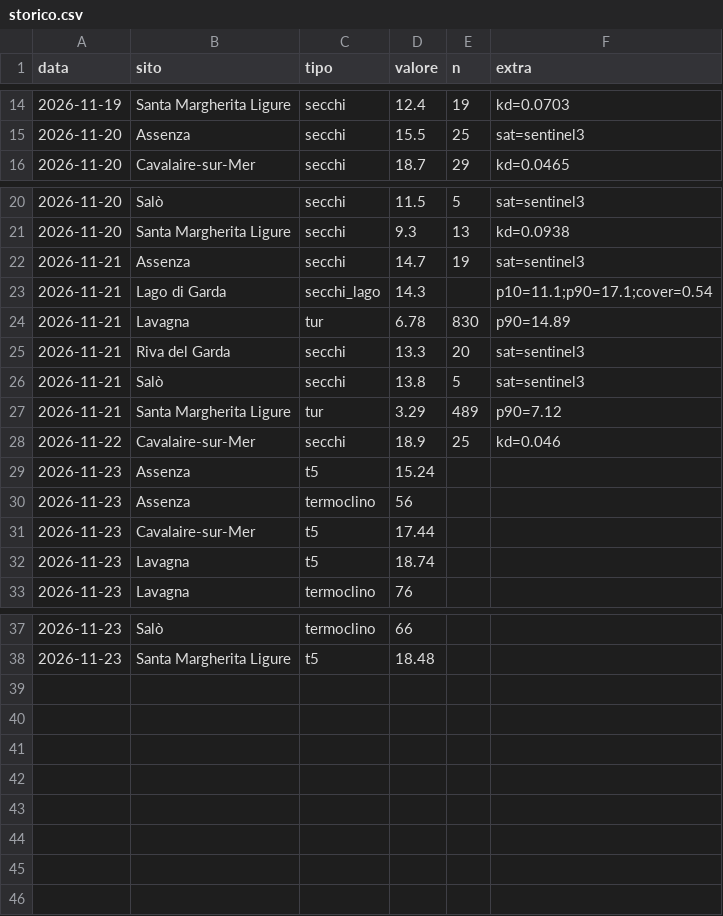
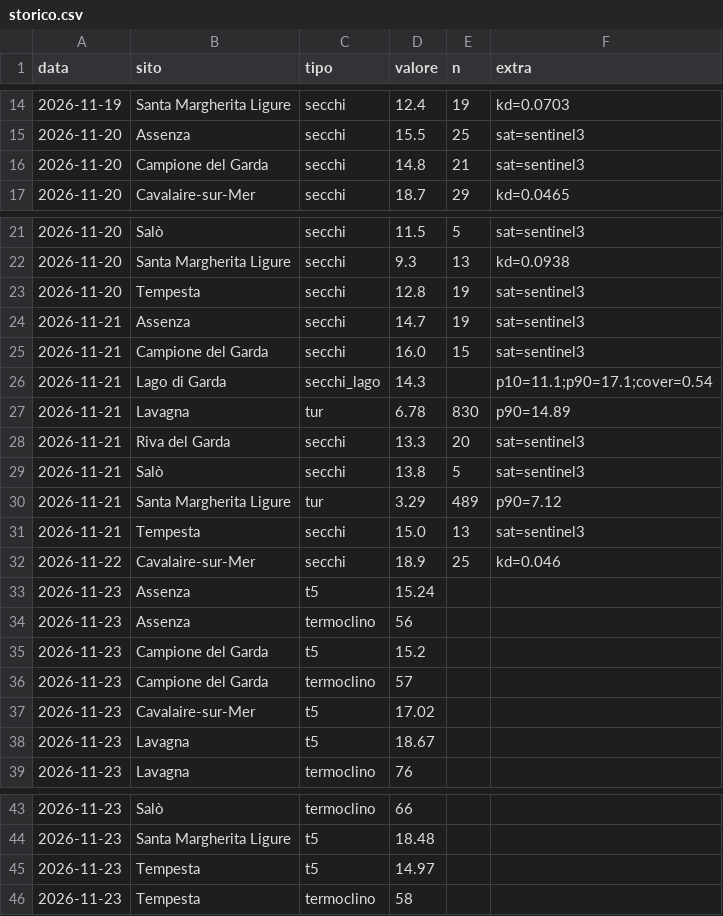
Before and after one commit to fluppi/condizioni-sub, a CSV file: data/storico.csv, drawn as a sheet; only a part is shown, gaps mark what is left out.

```diff
--- a/data/storico.csv
+++ b/data/storico.csv
@@ -15,2 +15,3 @@ data,sito,tipo,valore,n,extra
 2026-11-20,Assenza,secchi,15.5,25,sat=sentinel3
+2026-11-20,Campione del Garda,secchi,14.8,21,sat=sentinel3
 2026-11-20,Cavalaire-sur-Mer,secchi,18.7,29,kd=0.0465
@@ -21,3 +22,5 @@ data,sito,tipo,valore,n,extra
 2026-11-20,Santa Margherita Ligure,secchi,9.3,13,kd=0.0938
+2026-11-20,Tempesta,secchi,12.8,19,sat=sentinel3
 2026-11-21,Assenza,secchi,14.7,19,sat=sentinel3
+2026-11-21,Campione del Garda,secchi,16.0,15,sat=sentinel3
 2026-11-21,Lago di Garda,secchi_lago,14.3,,p10=11.1;p90=17.1;cover=0.54
@@ -27,2 +30,3 @@ data,sito,tipo,valore,n,extra
 2026-11-21,Santa Margherita Ligure,tur,3.29,489,p90=7.12
+2026-11-21,Tempesta,secchi,15.0,13,sat=sentinel3
 2026-11-22,Cavalaire-sur-Mer,secchi,18.9,25,kd=0.046
@@ -30,4 +34,6 @@ data,sito,tipo,valore,n,extra
 2026-11-23,Assenza,termoclino,56,,
-2026-11-23,Cavalaire-sur-Mer,t5,17.44,,
-2026-11-23,Lavagna,t5,18.74,,
+2026-11-23,Campione del Garda,t5,15.2,,
+2026-11-23,Campione del Garda,termoclino,57,,
+2026-11-23,Cavalaire-sur-Mer,t5,17.02,,
+2026-11-23,Lavagna,t5,18.67,,
 2026-11-23,Lavagna,termoclino,76,,
@@ -38 +44,3 @@ data,sito,tipo,valore,n,extra
 2026-11-23,Santa Margherita Ligure,t5,18.48,,
+2026-11-23,Tempesta,t5,14.97,,
+2026-11-23,Tempesta,termoclino,58,,
```
Also changed, not shown: 1 other file.
